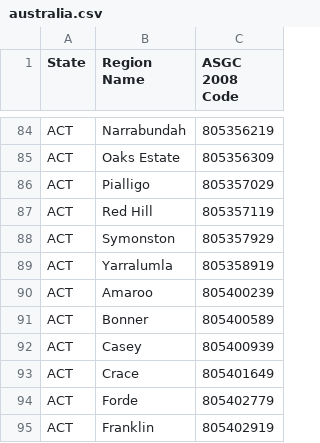
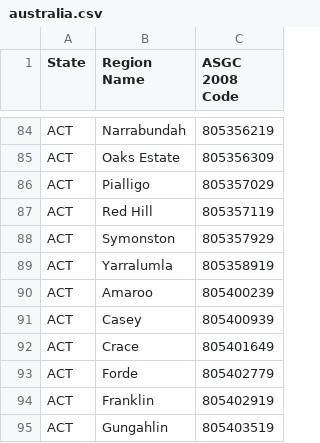
Before and after one commit to boombust/abs-stat-crawler, a CSV file: maps/australia.csv, drawn as a sheet; only a part is shown, gaps mark what is left out; the shorter side is filled out with more unchanged rows; the diff names each change by its address in the sheet, - before the commit and + after, or states it on an @@ line.

```diff
--- a/maps/australia.csv
+++ b/maps/australia.csv
-row 91: ACT | Bonner | 805400589
```
Also changed, not shown: maps/ACT.csv.
